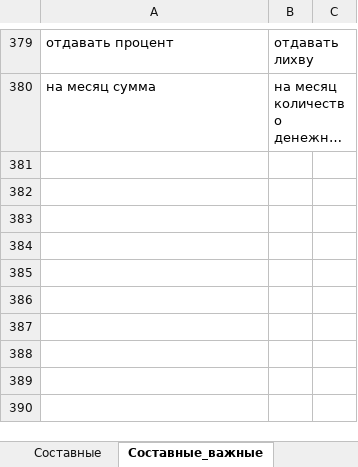
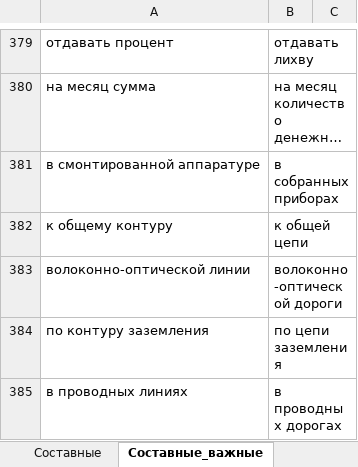
Before and after one commit to AveNRU/text_changer, an Excel workbook: словари/Главный словарь.xlsx, sheet Составные_важные, drawn as a sheet; only a part is shown, gaps mark what is left out; long unchanged cells end in …; values as stored, in another font and other column widths than the file's, no borders; the diff names each change by its address in the sheet, - before the commit and + after, or states it on an @@ line.

```diff
--- a/словари/Главный словарь.xlsx (sheet Составные_важные)
+++ b/словари/Главный словарь.xlsx (sheet Составные_важные)
+row 381: в смонтированной аппаратуре | в собранных приборах
+row 382: к общему контуру | к общей цепи
+row 383: волоконно-оптической линии | волоконно-оптической дороги
+row 384: по контуру заземления | по цепи заземления
+row 385: в проводных линиях | в проводных дорогах
```
Also changed, not shown: sheet Простые, sheet Составные, sheet перевести, hidden cells, словари/si pi 2011.xlsx, 5 other files.
